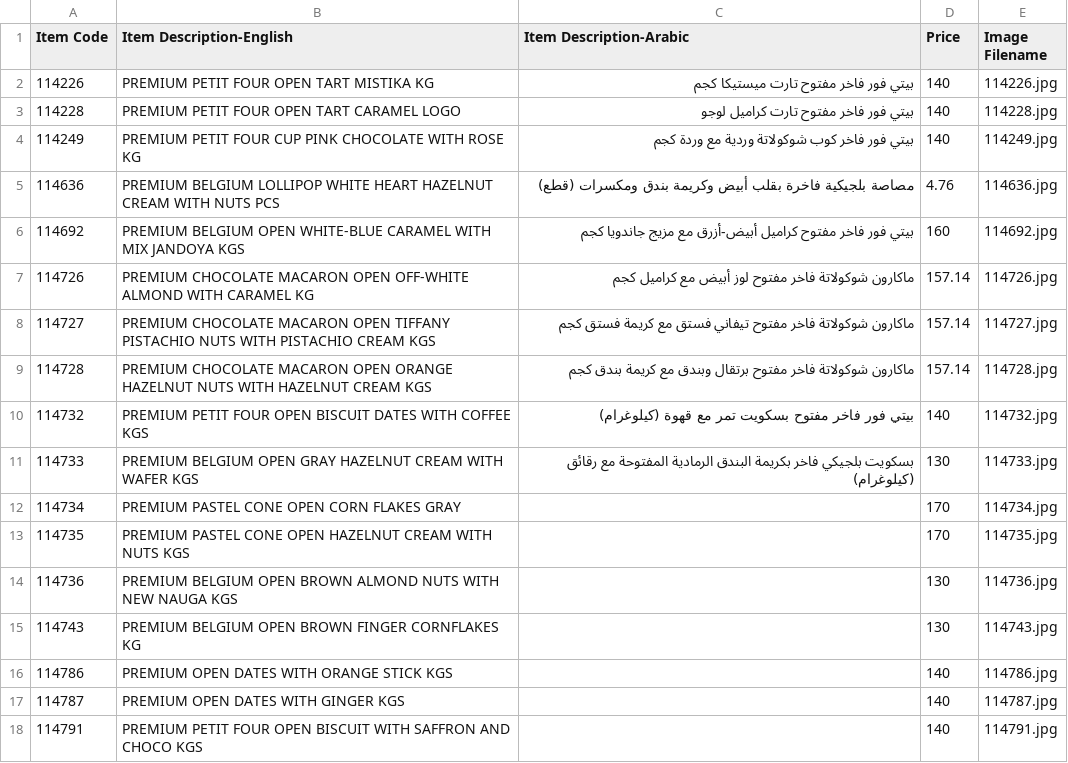
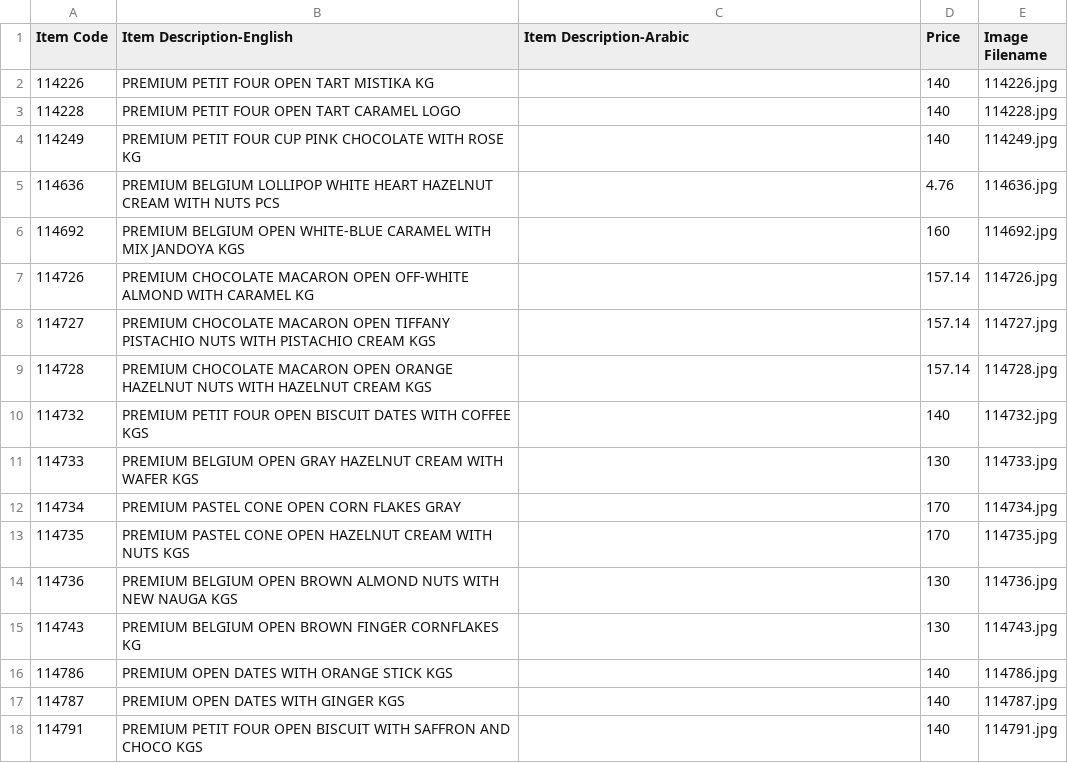
Before and after one commit to inventory-choco/inventory-catalogue-website, a CSV file: New_Arrivals.csv, drawn as a sheet; only a part is shown.

Commit message:
Update New_Arrivals.csv

```diff
--- a/New_Arrivals.csv
+++ b/New_Arrivals.csv
@@ -1,12 +1,12 @@
 Item Code,Item Description-English,Item Description-Arabic,Price,Image Filename
-114226,PREMIUM PETIT FOUR OPEN TART MISTIKA KG,بيتي فور فاخر مفتوح تارت ميستيكا كجم,140,114226.jpg
-114228,PREMIUM PETIT FOUR OPEN TART CARAMEL LOGO,بيتي فور فاخر مفتوح تارت كراميل لوجو,140,114228.jpg
-114249,PREMIUM PETIT FOUR CUP PINK CHOCOLATE WITH ROSE KG,بيتي فور فاخر كوب شوكولاتة وردية مع وردة كجم,140,114249.jpg
-114636,PREMIUM BELGIUM LOLLIPOP WHITE HEART HAZELNUT CREAM WITH NUTS PCS,مصاصة بلجيكية فاخرة بقلب أبيض وكريمة بندق ومكسرات (قطع),4.76,114636.jpg
-114692,PREMIUM BELGIUM OPEN WHITE-BLUE CARAMEL WITH MIX JANDOYA KGS,بيتي فور فاخر مفتوح كراميل أبيض-أزرق مع مزيج جاندويا كجم,160,114692.jpg
-114726,PREMIUM CHOCOLATE MACARON OPEN OFF-WHITE ALMOND WITH CARAMEL KG,ماكارون شوكولاتة فاخر مفتوح لوز أبيض مع كراميل كجم,157.14,114726.jpg
-114727,PREMIUM CHOCOLATE MACARON OPEN TIFFANY PISTACHIO NUTS WITH PISTACHIO CREAM KGS,ماكارون شوكولاتة فاخر مفتوح تيفاني فستق مع كريمة فستق كجم,157.14,114727.jpg
-114728,PREMIUM CHOCOLATE MACARON OPEN ORANGE HAZELNUT NUTS WITH HAZELNUT CREAM KGS,ماكارون شوكولاتة فاخر مفتوح برتقال وبندق مع كريمة بندق كجم,157.14,114728.jpg
-114732,PREMIUM PETIT FOUR OPEN BISCUIT DATES WITH COFFEE KGS,بيتي فور فاخر مفتوح بسكويت تمر مع قهوة (كيلوغرام),140,114732.jpg
-114733,PREMIUM BELGIUM OPEN GRAY HAZELNUT CREAM WITH WAFER KGS,بسكويت بلجيكي فاخر بكريمة البندق الرمادية المفتوحة مع رقائق (كيلوغرام),130,114733.jpg
+114226,PREMIUM PETIT FOUR OPEN TART MISTIKA KG,,140,114226.jpg
+114228,PREMIUM PETIT FOUR OPEN TART CARAMEL LOGO,,140,114228.jpg
+114249,PREMIUM PETIT FOUR CUP PINK CHOCOLATE WITH ROSE KG,,140,114249.jpg
+114636,PREMIUM BELGIUM LOLLIPOP WHITE HEART HAZELNUT CREAM WITH NUTS PCS,,4.76,114636.jpg
+114692,PREMIUM BELGIUM OPEN WHITE-BLUE CARAMEL WITH MIX JANDOYA KGS,,160,114692.jpg
+114726,PREMIUM CHOCOLATE MACARON OPEN OFF-WHITE ALMOND WITH CARAMEL KG,,157.14,114726.jpg
+114727,PREMIUM CHOCOLATE MACARON OPEN TIFFANY PISTACHIO NUTS WITH PISTACHIO CREAM KGS,,157.14,114727.jpg
+114728,PREMIUM CHOCOLATE MACARON OPEN ORANGE HAZELNUT NUTS WITH HAZELNUT CREAM KGS,,157.14,114728.jpg
+114732,PREMIUM PETIT FOUR OPEN BISCUIT DATES WITH COFFEE KGS,,140,114732.jpg
+114733,PREMIUM BELGIUM OPEN GRAY HAZELNUT CREAM WITH WAFER KGS,,130,114733.jpg
 114734,PREMIUM PASTEL CONE OPEN CORN FLAKES GRAY,,170,114734.jpg
```
